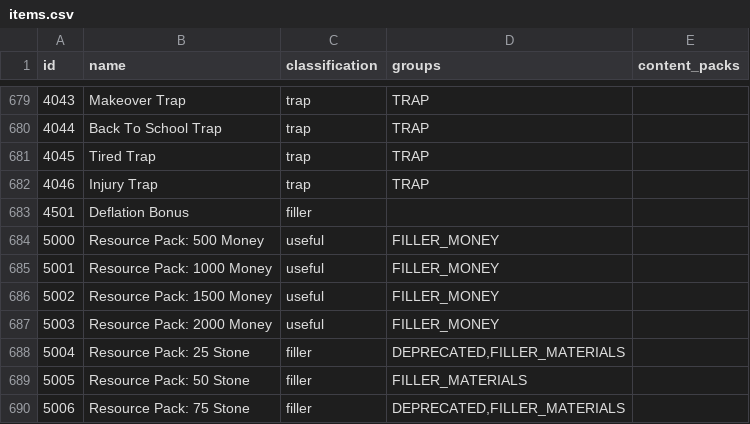
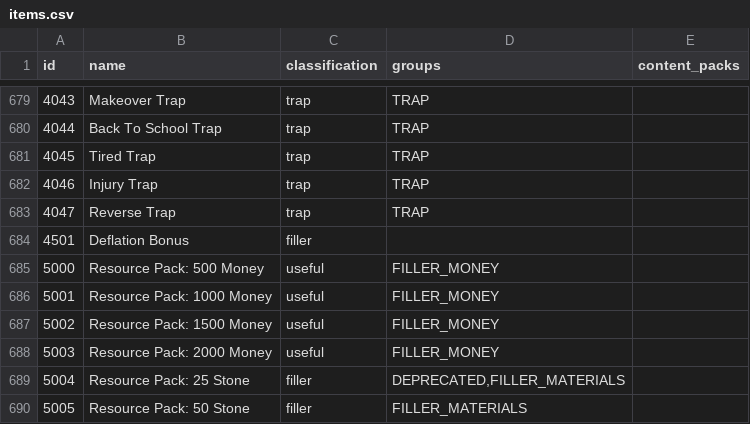
Before and after one commit to agilbert1412/Archipelago, a CSV file: worlds/stardew_valley/data/items.csv, drawn as a sheet; only a part is shown, gaps mark what is left out; the shorter side is filled out with more unchanged rows.

Commit message:
- Sanitize GI fish and Night market fish to guarantee winter access - Fixed Marlon logic when using Jasper mod - Added Reverse Trap

```diff
--- a/worlds/stardew_valley/data/items.csv
+++ b/worlds/stardew_valley/data/items.csv
@@ -682,2 +682,3 @@ id,name,classification,groups,content_packs
 4046,Injury Trap,trap,TRAP,
+4047,Reverse Trap,trap,TRAP,
 4501,Deflation Bonus,filler,,
```
Also changed, not shown: 6 other files.
